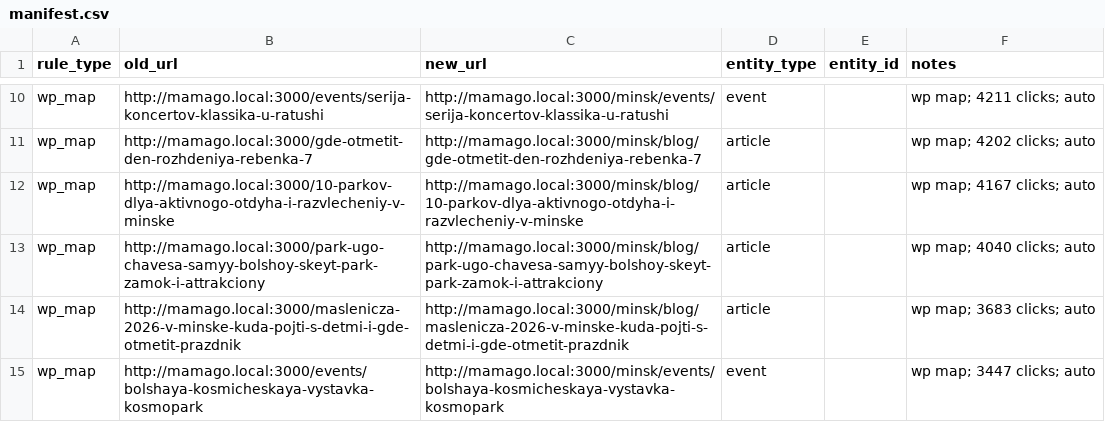
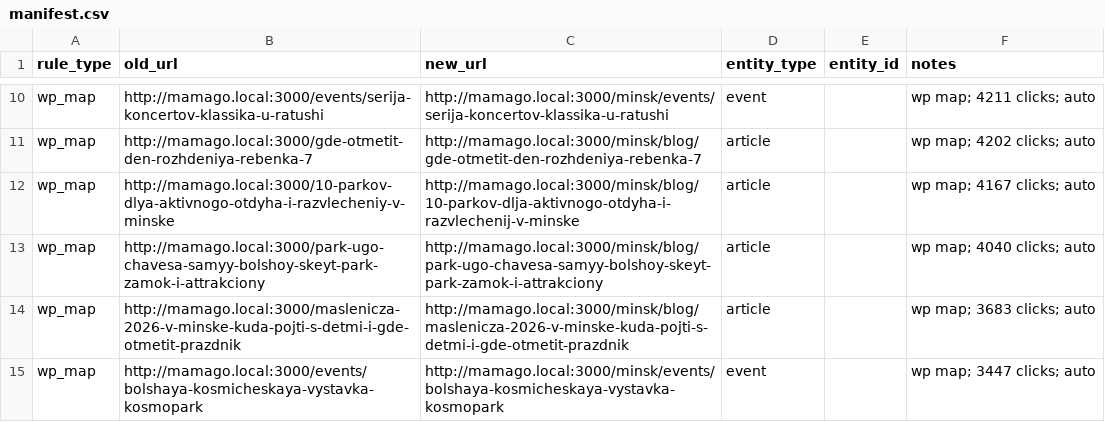
Before and after one commit to asoftby/mamago2, a CSV file: manifest.csv, drawn as a sheet; only a part is shown, gaps mark what is left out; the diff covers the shown part only.

```diff
--- a/manifest.csv
+++ b/manifest.csv
@@ -11,3 +11,3 @@ wp_map,http://mamago.local:3000/events/serija-koncertov-klassika-u-ratushi,http:
 wp_map,http://mamago.local:3000/gde-otmetit-den-rozhdeniya-rebenka-7,http://mamago.local:3000/minsk/blog/gde-otmetit-den-rozhdeniya-rebenka-7,article,,wp map; 4202 clicks; auto
-wp_map,http://mamago.local:3000/10-parkov-dlya-aktivnogo-otdyha-i-razvlecheniy-v-minske,http://mamago.local:3000/minsk/blog/10-parkov-dlya-aktivnogo-otdyha-i-razvlecheniy-v-minske,article,,wp map; 4167 clicks; auto
+wp_map,http://mamago.local:3000/10-parkov-dlya-aktivnogo-otdyha-i-razvlecheniy-v-minske,http://mamago.local:3000/minsk/blog/10-parkov-dlja-aktivnogo-otdyha-i-razvlechenij-v-minske,article,,wp map; 4167 clicks; auto
 wp_map,http://mamago.local:3000/park-ugo-chavesa-samyy-bolshoy-skeyt-park-zamok-i-attrakciony,http://mamago.local:3000/minsk/blog/park-ugo-chavesa-samyy-bolshoy-skeyt-park-zamok-i-attrakciony,article,,wp map; 4040 clicks; auto
```
Also changed, not shown: 10 edited cells elsewhere in this file, 8 other files.
